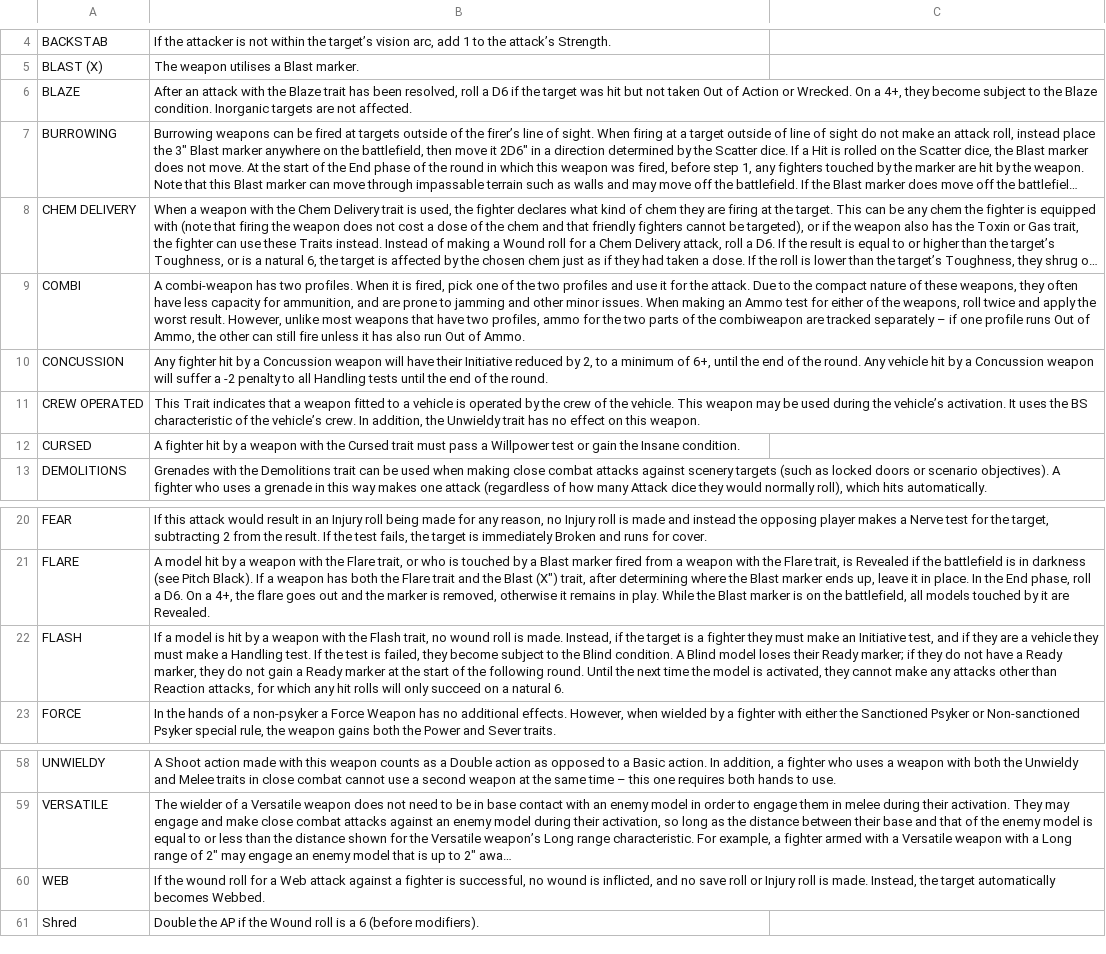
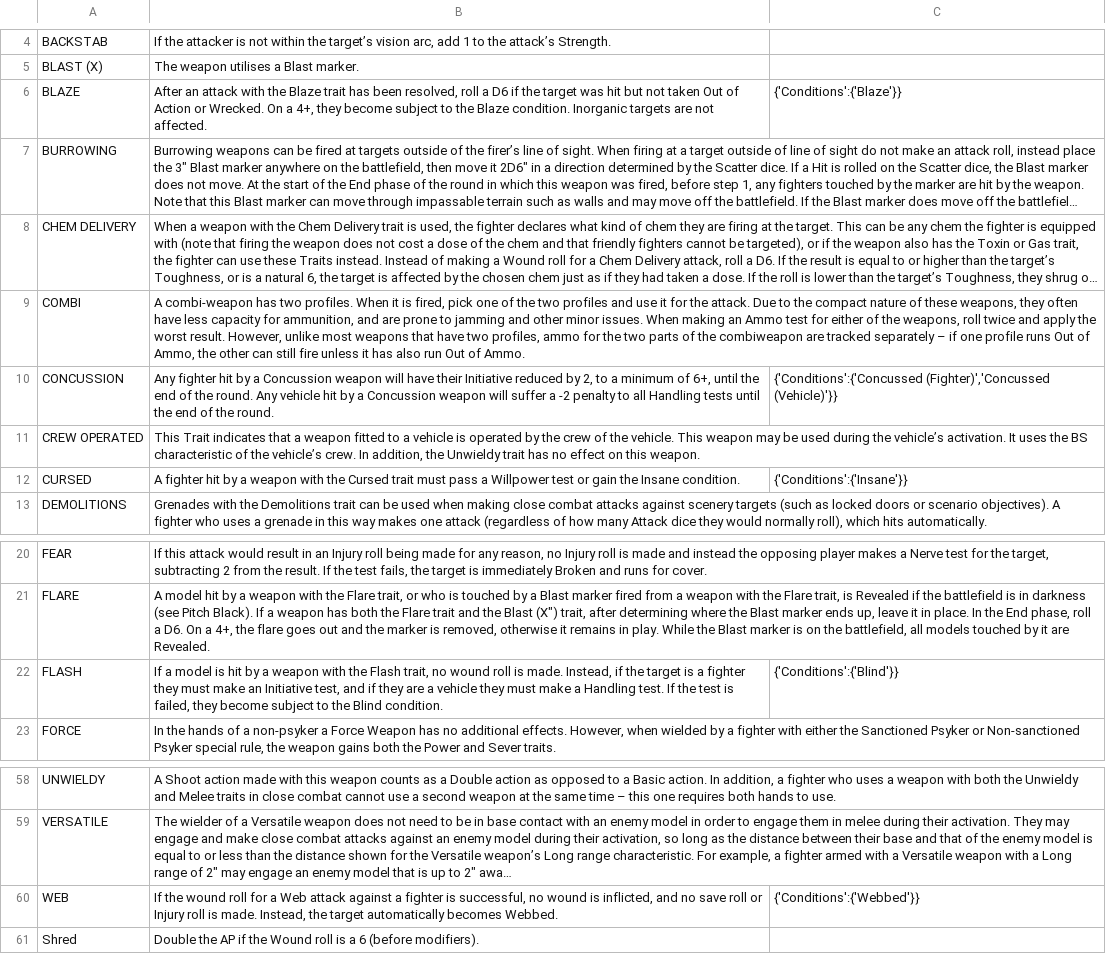
Before and after one commit to jezsadler/MercatorLegis, a CSV file: weapontraits.csv, drawn as a sheet; only a part is shown, gaps mark what is left out; long unchanged cells end in …; the diff names each change by its address in the sheet, - before the commit and + after, or states it on an @@ line.

```diff
--- a/weapontraits.csv
+++ b/weapontraits.csv
-C6: (empty)
+C6: {'Conditions':{'Blaze'}}
-C10: (empty)
+C10: {'Conditions':{'Concussed (Fighter)','Concussed (Vehicle)'}}
-C12: (empty)
+C12: {'Conditions':{'Insane'}}
-B22: …Blind condition. A Blind model loses their Ready marker; if they do not have a Ready marker, they do not gain a Ready marker at the start of the following round. Until the next time the model is activated, they cannot make any attacks other than Reaction attacks, for which any hit rolls will only succeed on a natural 6.
+B22: …Blind condition.
-C22: (empty)
+C22: {'Conditions':{'Blind'}}
-C60: (empty)
+C60: {'Conditions':{'Webbed'}}
```
Also changed, not shown: actions.csv, ammo.csv, 13 other files.
